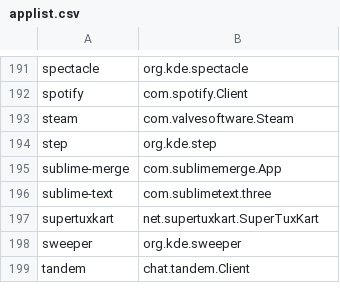
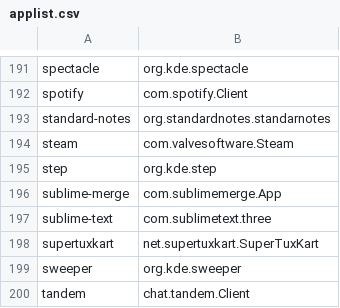
Before and after one commit to popey/unsnap, a CSV file: applist.csv, drawn as a sheet; only a part is shown, gaps mark what is left out.

Commit message:
adding standard notes to applist.csv

```diff
--- a/applist.csv
+++ b/applist.csv
@@ -192,2 +192,3 @@ spectacle,org.kde.spectacle
 spotify,com.spotify.Client
+standard-notes,org.standardnotes.standarnotes
 steam,com.valvesoftware.Steam
```
